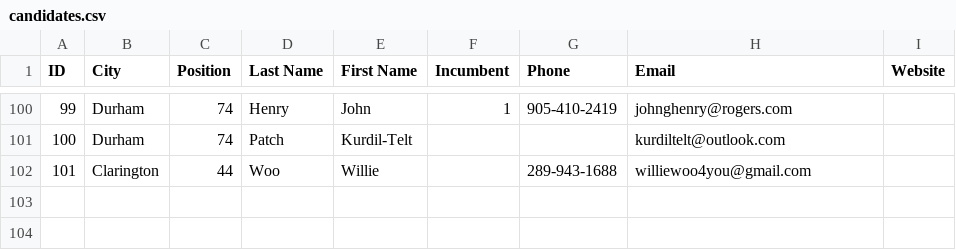
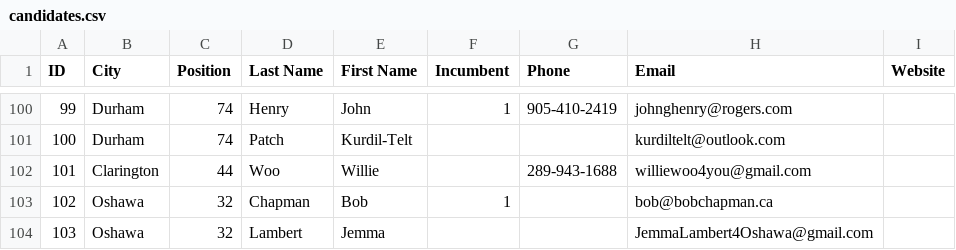
Before and after one commit to liamn74/durhamcandidates, a CSV file: candidates.csv, drawn as a sheet; only a part is shown, gaps mark what is left out.

Commit message:
Added two new candidates.

```diff
--- a/candidates.csv
+++ b/candidates.csv
@@ -102 +102,3 @@ ID,City,Position,Last Name,First Name,Incumbent,Phone,Email,Website
 101,Clarington,44,Woo,Willie,,289-943-1688,williewoo4you@gmail.com,
+102,Oshawa,32,Chapman,Bob,1,,bob@bobchapman.ca,
+103,Oshawa,32,Lambert,Jemma,,,JemmaLambert4Oshawa@gmail.com,
```
Also changed, not shown: 1 other file.
